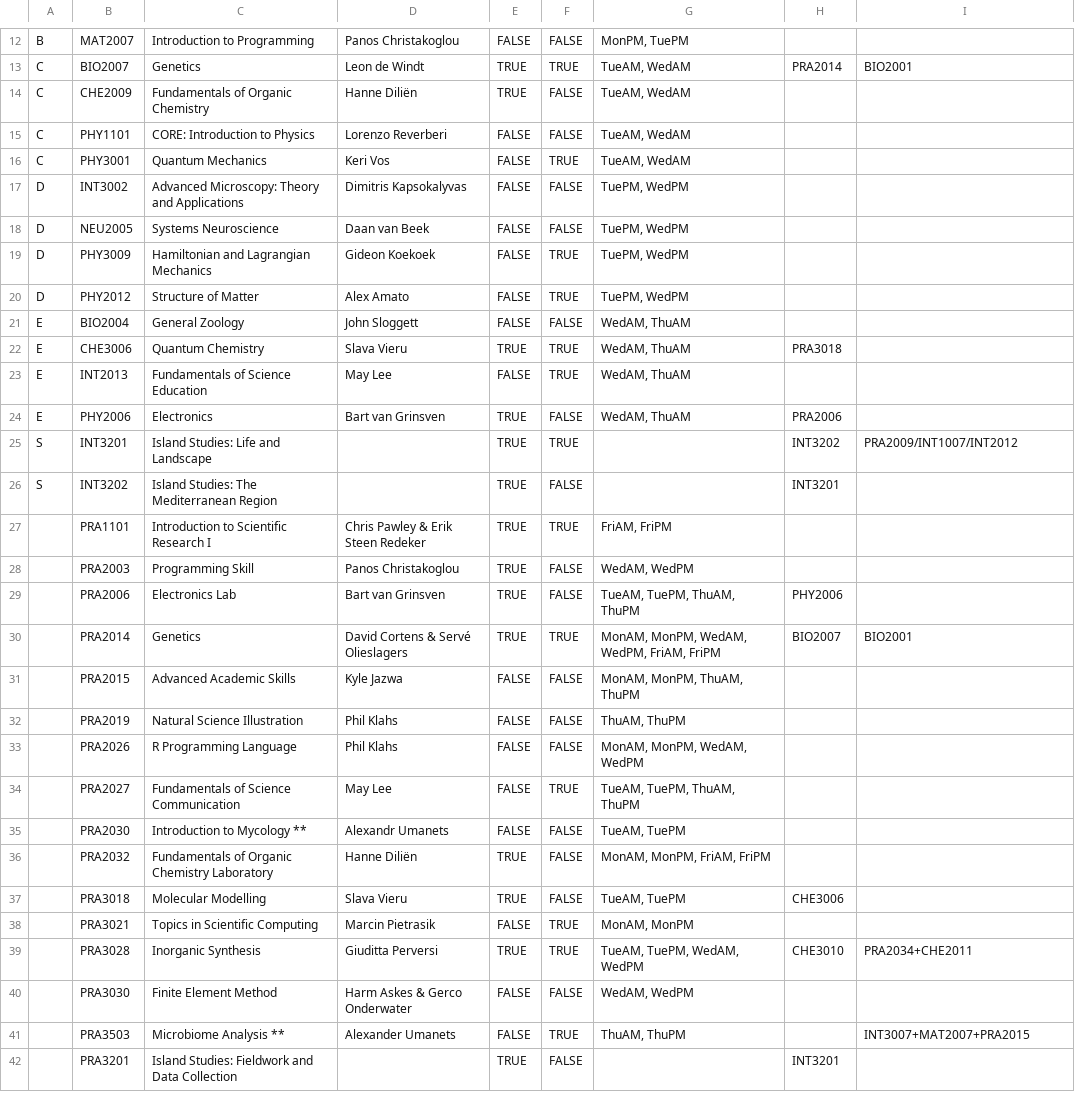
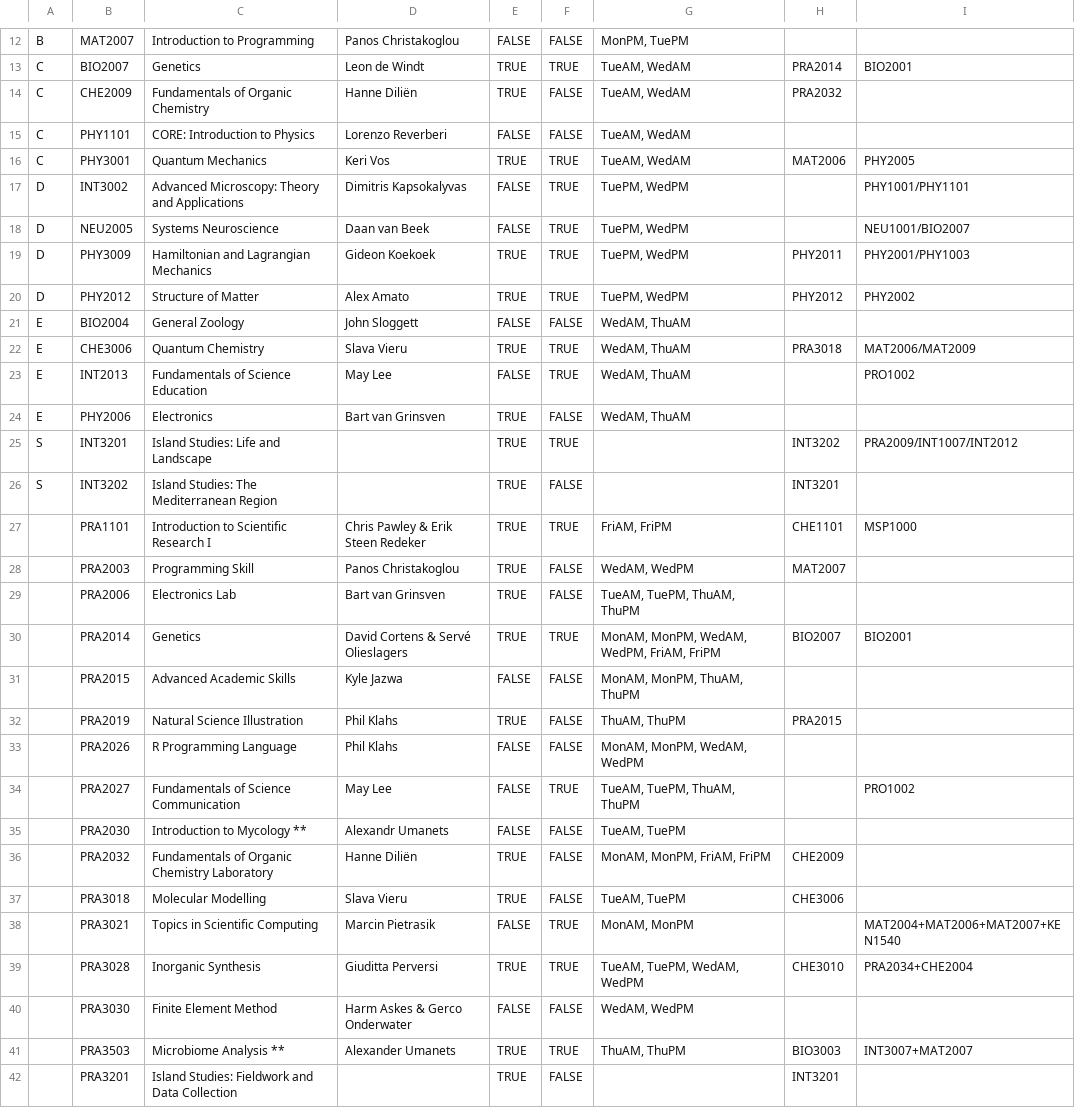
Before and after one commit to Beebzoo/MSP-Course-Planner-2, a CSV file: FrameSchedule_P1_2026-2027_v1.csv, drawn as a sheet; only a part is shown, gaps mark what is left out.

```diff
--- a/FrameSchedule_P1_2026-2027_v1.csv
+++ b/FrameSchedule_P1_2026-2027_v1.csv
@@ -13,30 +13,30 @@ B,MAT2007,Introduction to Programming,Panos Christakoglou,FALSE,FALSE,"MonPM, Tu
 C,BIO2007,Genetics,Leon de Windt,TRUE,TRUE,"TueAM, WedAM",PRA2014,BIO2001
-C,CHE2009,Fundamentals of Organic Chemistry,Hanne Diliën,TRUE,FALSE,"TueAM, WedAM",,
+C,CHE2009,Fundamentals of Organic Chemistry,Hanne Diliën,TRUE,FALSE,"TueAM, WedAM",PRA2032,
 C,PHY1101,CORE: Introduction to Physics,Lorenzo Reverberi,FALSE,FALSE,"TueAM, WedAM",,
-C,PHY3001,Quantum Mechanics,Keri Vos,FALSE,TRUE,"TueAM, WedAM",,
-D,INT3002,Advanced Microscopy: Theory and Applications,Dimitris Kapsokalyvas,FALSE,FALSE,"TuePM, WedPM",,
-D,NEU2005,Systems Neuroscience,Daan van Beek,FALSE,FALSE,"TuePM, WedPM",,
-D,PHY3009,Hamiltonian and Lagrangian Mechanics,Gideon Koekoek,FALSE,TRUE,"TuePM, WedPM",,
-D,PHY2012,Structure of Matter,Alex Amato,FALSE,TRUE,"TuePM, WedPM",,
+C,PHY3001,Quantum Mechanics,Keri Vos,TRUE,TRUE,"TueAM, WedAM",MAT2006,PHY2005
+D,INT3002,Advanced Microscopy: Theory and Applications,Dimitris Kapsokalyvas,FALSE,TRUE,"TuePM, WedPM",,PHY1001/PHY1101
+D,NEU2005,Systems Neuroscience,Daan van Beek,FALSE,TRUE,"TuePM, WedPM",,NEU1001/BIO2007
+D,PHY3009,Hamiltonian and Lagrangian Mechanics,Gideon Koekoek,TRUE,TRUE,"TuePM, WedPM",PHY2011,PHY2001/PHY1003
+D,PHY2012,Structure of Matter,Alex Amato,TRUE,TRUE,"TuePM, WedPM",PHY2012,PHY2002
 E,BIO2004,General Zoology,John Sloggett,FALSE,FALSE,"WedAM, ThuAM",,
-E,CHE3006,Quantum Chemistry,Slava Vieru,TRUE,TRUE,"WedAM, ThuAM",PRA3018,
-E,INT2013,Fundamentals of Science Education,May Lee,FALSE,TRUE,"WedAM, ThuAM",,
-E,PHY2006,Electronics,Bart van Grinsven,TRUE,FALSE,"WedAM, ThuAM",PRA2006,
+E,CHE3006,Quantum Chemistry,Slava Vieru,TRUE,TRUE,"WedAM, ThuAM",PRA3018,MAT2006/MAT2009
+E,INT2013,Fundamentals of Science Education,May Lee,FALSE,TRUE,"WedAM, ThuAM",,PRO1002
+E,PHY2006,Electronics,Bart van Grinsven,TRUE,FALSE,"WedAM, ThuAM",,
 S,INT3201,Island Studies: Life and Landscape,,TRUE,TRUE,,INT3202,PRA2009/INT1007/INT2012
 S,INT3202,Island Studies: The Mediterranean Region,,TRUE,FALSE,,INT3201,
-,PRA1101,Introduction to Scientific Research I,Chris Pawley & Erik Steen Redeker,TRUE,TRUE,"FriAM, FriPM",,
-,PRA2003,Programming Skill,Panos Christakoglou,TRUE,FALSE,"WedAM, WedPM",,
-,PRA2006,Electronics Lab,Bart van Grinsven,TRUE,FALSE,"TueAM, TuePM, ThuAM, ThuPM",PHY2006,
+,PRA1101,Introduction to Scientific Research I,Chris Pawley & Erik Steen Redeker,TRUE,TRUE,"FriAM, FriPM",CHE1101,MSP1000
+,PRA2003,Programming Skill,Panos Christakoglou,TRUE,FALSE,"WedAM, WedPM",MAT2007,
+,PRA2006,Electronics Lab,Bart van Grinsven,TRUE,FALSE,"TueAM, TuePM, ThuAM, ThuPM",,
 ,PRA2014,Genetics,David Cortens & Servé Olieslagers,TRUE,TRUE,"MonAM, MonPM, WedAM, WedPM, FriAM, FriPM",BIO2007,BIO2001
 ,PRA2015,Advanced Academic Skills,Kyle Jazwa,FALSE,FALSE,"MonAM, MonPM, ThuAM, ThuPM",,
-,PRA2019,Natural Science Illustration,Phil Klahs,FALSE,FALSE,"ThuAM, ThuPM",,
+,PRA2019,Natural Science Illustration,Phil Klahs,TRUE,FALSE,"ThuAM, ThuPM",PRA2015,
 ,PRA2026,R Programming Language,Phil Klahs,FALSE,FALSE,"MonAM, MonPM, WedAM, WedPM",,
-,PRA2027,Fundamentals of Science Communication,May Lee,FALSE,TRUE,"TueAM, TuePM, ThuAM, ThuPM",,
+,PRA2027,Fundamentals of Science Communication,May Lee,FALSE,TRUE,"TueAM, TuePM, ThuAM, ThuPM",,PRO1002
 ,PRA2030,Introduction to Mycology **,Alexandr Umanets,FALSE,FALSE,"TueAM, TuePM",,
-,PRA2032,Fundamentals of Organic Chemistry Laboratory,Hanne Diliën,TRUE,FALSE,"MonAM, MonPM, FriAM, FriPM",,
+,PRA2032,Fundamentals of Organic Chemistry Laboratory,Hanne Diliën,TRUE,FALSE,"MonAM, MonPM, FriAM, FriPM",CHE2009,
 ,PRA3018,Molecular Modelling,Slava Vieru,TRUE,FALSE,"TueAM, TuePM",CHE3006,
-,PRA3021,Topics in Scientific Computing,Marcin Pietrasik,FALSE,TRUE,"MonAM, MonPM",,
-,PRA3028,Inorganic Synthesis,Giuditta Perversi,TRUE,TRUE,"TueAM, TuePM, WedAM, WedPM",CHE3010,PRA2034+CHE2011
+,PRA3021,Topics in Scientific Computing,Marcin Pietrasik,FALSE,TRUE,"MonAM, MonPM",,MAT2004+MAT2006+MAT2007+KEN1540
+,PRA3028,Inorganic Synthesis,Giuditta Perversi,TRUE,TRUE,"TueAM, TuePM, WedAM, WedPM",CHE3010,PRA2034+CHE2004
 ,PRA3030,Finite Element Method,Harm Askes & Gerco Onderwater,FALSE,FALSE,"WedAM, WedPM",,
-,PRA3503,Microbiome Analysis **,Alexander Umanets,FALSE,TRUE,"ThuAM, ThuPM",,INT3007+MAT2007+PRA2015
+,PRA3503,Microbiome Analysis **,Alexander Umanets,TRUE,TRUE,"ThuAM, ThuPM",BIO3003,INT3007+MAT2007
 ,PRA3201,Island Studies: Fieldwork and Data Collection,,TRUE,FALSE,,INT3201,
```
Also changed, not shown: FrameSchedule_P2_2026-2027_v1.csv, FrameSchedule_P4_2026-2027_v1.csv, 6 other files.
